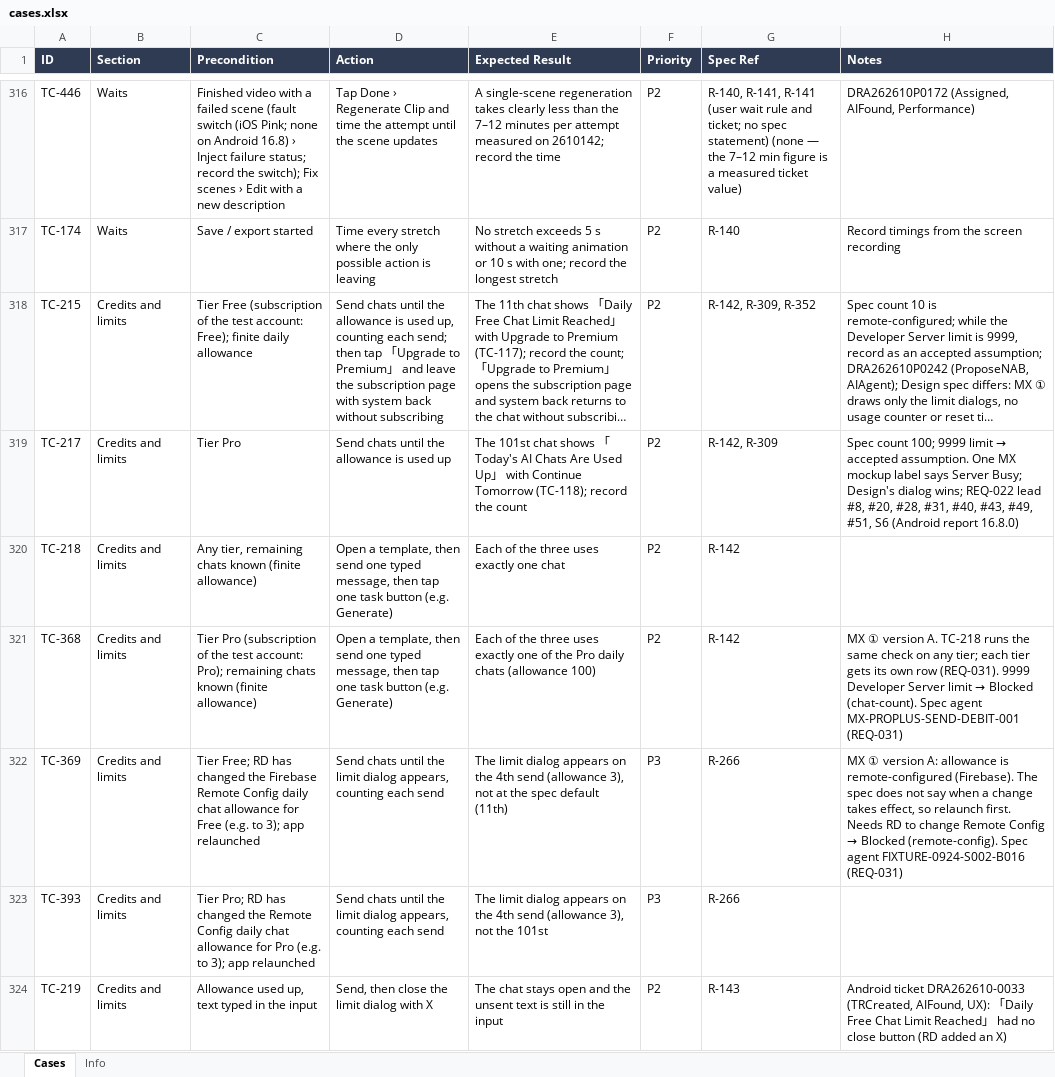
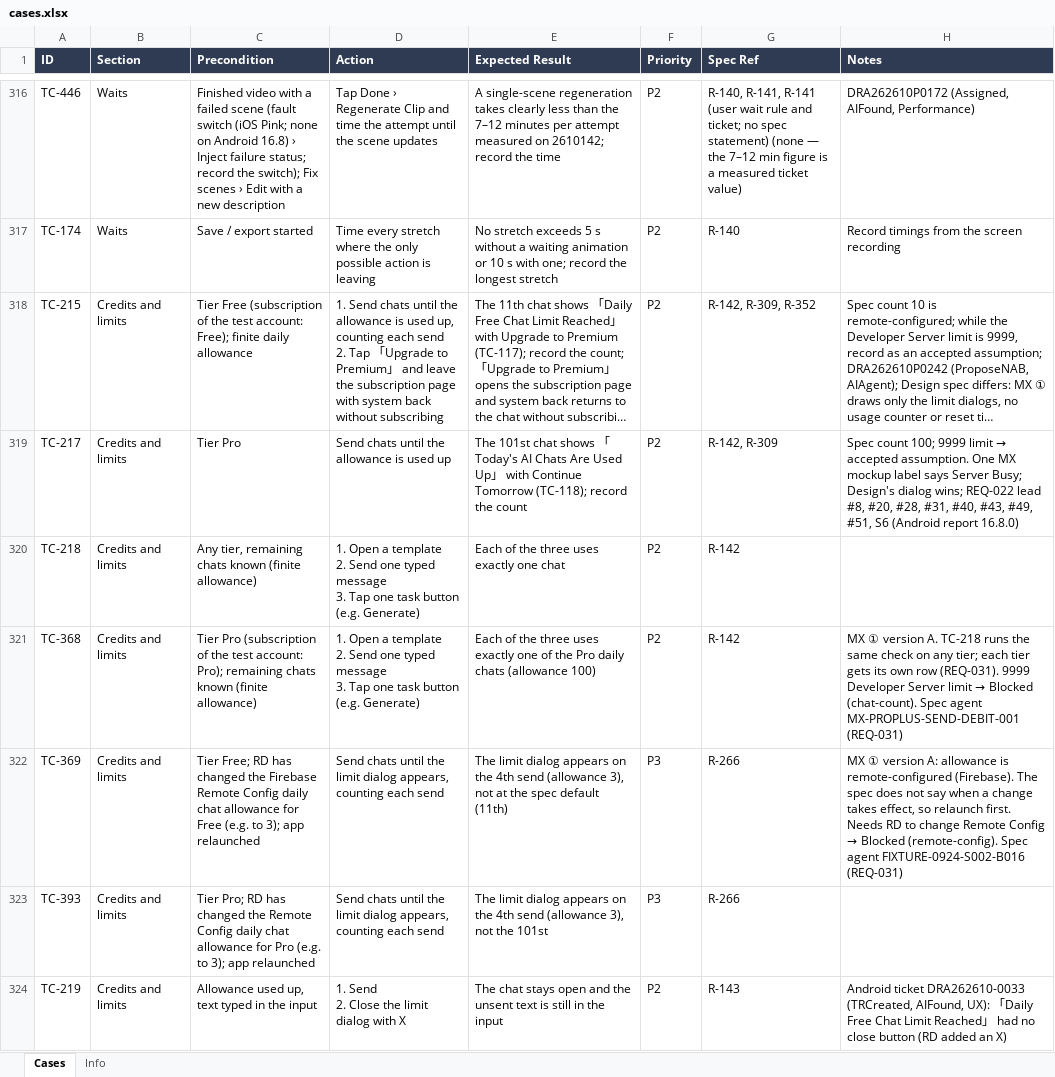
Before and after one commit to AllenCWChen-cl/spec-casebook, an Excel workbook: library/pdr/ai-mini-drama/android/cases.xlsx, sheet Cases, drawn as a sheet; only a part is shown, gaps mark what is left out; long unchanged cells end in …; values as stored, in another font and other column widths than the file's, no borders; ↵ is a line break in a cell; the diff covers the shown part only; the diff names each change by its address in the sheet, - before the commit and + after, or states it on an @@ line.

```diff
--- a/library/pdr/ai-mini-drama/android/cases.xlsx (sheet Cases)
+++ b/library/pdr/ai-mini-drama/android/cases.xlsx (sheet Cases)
-D318 (Action): Send chats until the allowance is used up, counting each send; then tap 「Upgrade…
+D318 (Action): 1. Send chats until the allowance is used up, counting each send ↵ 2. Tap 「Upgrade…
-D320:D321 (Action): Open a template, then send one typed message, then tap one task…
+D320:D321 (Action): 1. Open a template ↵ 2. Send one typed message ↵ 3. Tap one task…
-D324 (Action): Send, then close the limit dialog with X
+D324 (Action): 1. Send ↵ 2. Close the limit dialog with X
```
Also changed, not shown: 272 edited cells elsewhere in this sheet, sheet Info, library/pdr/ai-mini-drama/ios/cases.xlsx, library/phd/ai-background/android/cases.xlsx, 34 other files.
